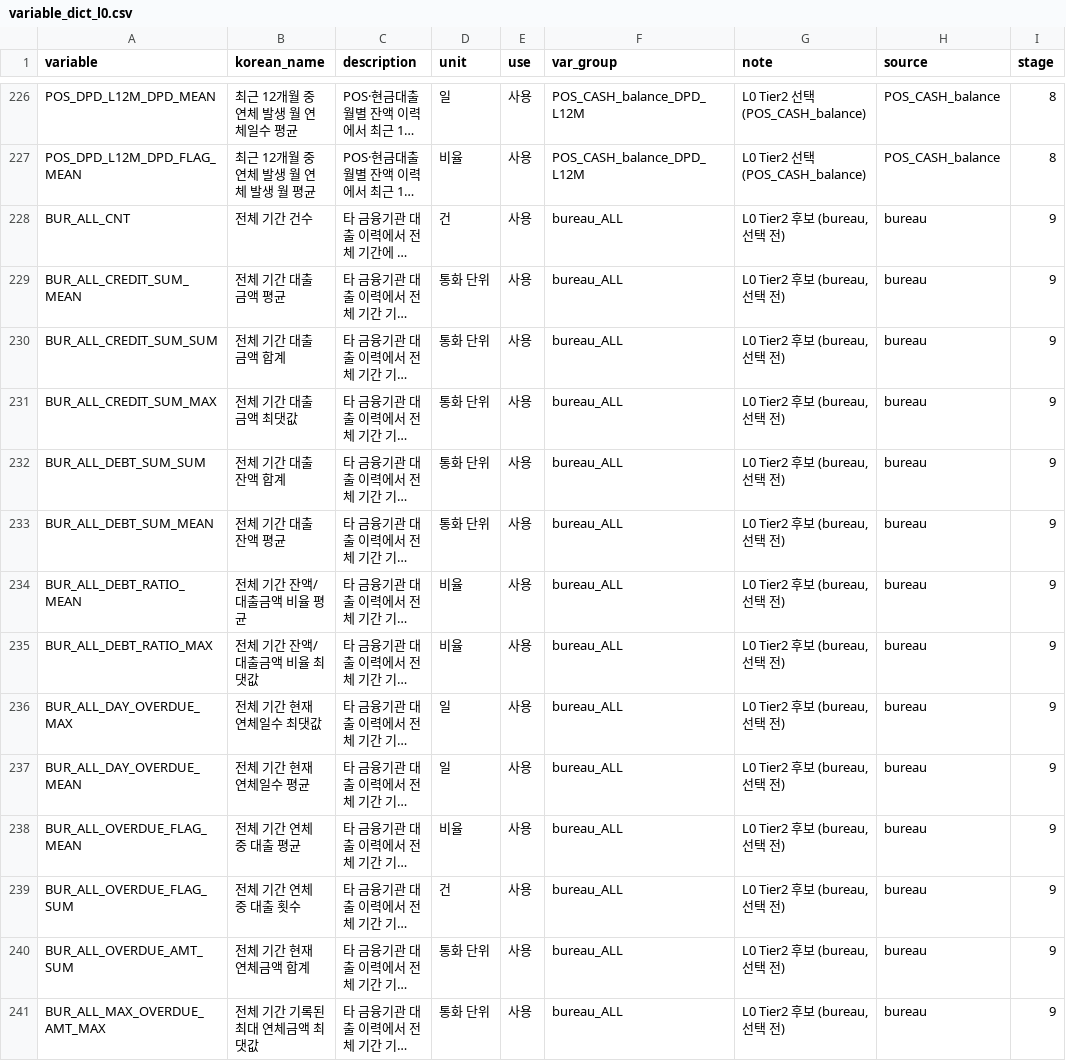
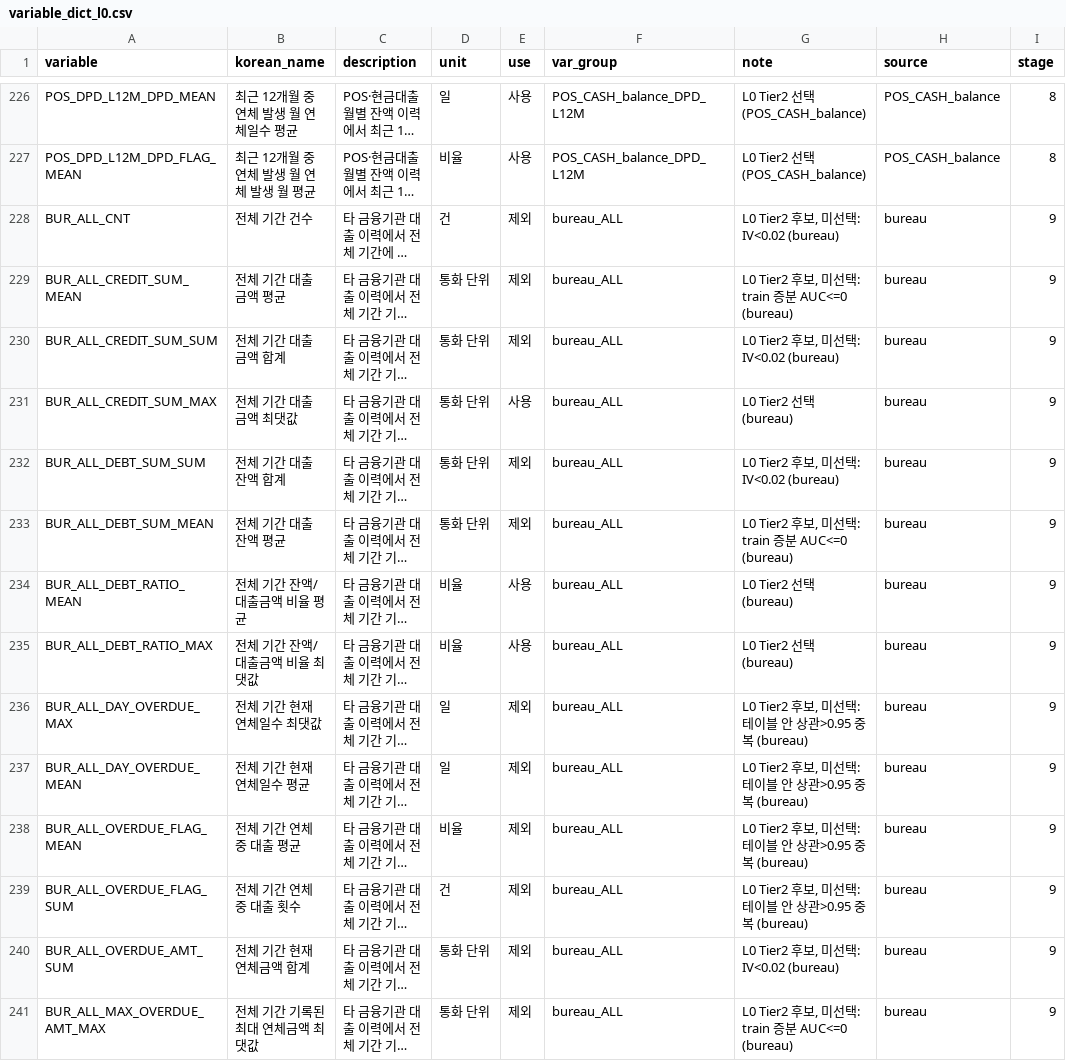
Before and after one commit to ahnseo0000/credit-xai-reliability, a CSV file: docs/variable_dict_l0.csv, drawn as a sheet; only a part is shown, gaps mark what is left out; long unchanged cells end in …; the diff covers the shown part only; the diff names each change by its address in the sheet, - before the commit and + after, or states it on an @@ line.

Commit message:
L0 Tier2 9단계(bureau): 상관 중복 제거·증분 AUC·변수 선택 19개 (test 보기 전)

```diff
--- a/docs/variable_dict_l0.csv
+++ b/docs/variable_dict_l0.csv
-E228:E230 (use): 사용
+E228:E230 (use): 제외
-G228 (note): L0 Tier2 후보 (bureau, 선택 전)
+G228 (note): L0 Tier2 후보, 미선택: IV<0.02 (bureau)
-G229 (note): L0 Tier2 후보 (bureau, 선택 전)
+G229 (note): L0 Tier2 후보, 미선택: train 증분 AUC<=0 (bureau)
-G230 (note): L0 Tier2 후보 (bureau, 선택 전)
+G230 (note): L0 Tier2 후보, 미선택: IV<0.02 (bureau)
-G231 (note): L0 Tier2 후보 (bureau, 선택 전)
+G231 (note): L0 Tier2 선택 (bureau)
-E232:E233 (use): 사용
+E232:E233 (use): 제외
-G232 (note): L0 Tier2 후보 (bureau, 선택 전)
+G232 (note): L0 Tier2 후보, 미선택: IV<0.02 (bureau)
-G233 (note): L0 Tier2 후보 (bureau, 선택 전)
+G233 (note): L0 Tier2 후보, 미선택: train 증분 AUC<=0 (bureau)
-G234:G235 (note): L0 Tier2 후보 (bureau, 선택 전)
+G234:G235 (note): L0 Tier2 선택 (bureau)
-E236:E241 (use): 사용
+E236:E241 (use): 제외
-G236:G239 (note): L0 Tier2 후보 (bureau, 선택 전)
+G236:G239 (note): L0 Tier2 후보, 미선택: 테이블 안 상관>0.95 중복 (bureau)
-G240 (note): L0 Tier2 후보 (bureau, 선택 전)
+G240 (note): L0 Tier2 후보, 미선택: IV<0.02 (bureau)
-G241 (note): L0 Tier2 후보 (bureau, 선택 전)
+G241 (note): L0 Tier2 후보, 미선택: train 증분 AUC<=0 (bureau)
```
Also changed, not shown: 144 edited cells elsewhere in this file, 5 other files.
